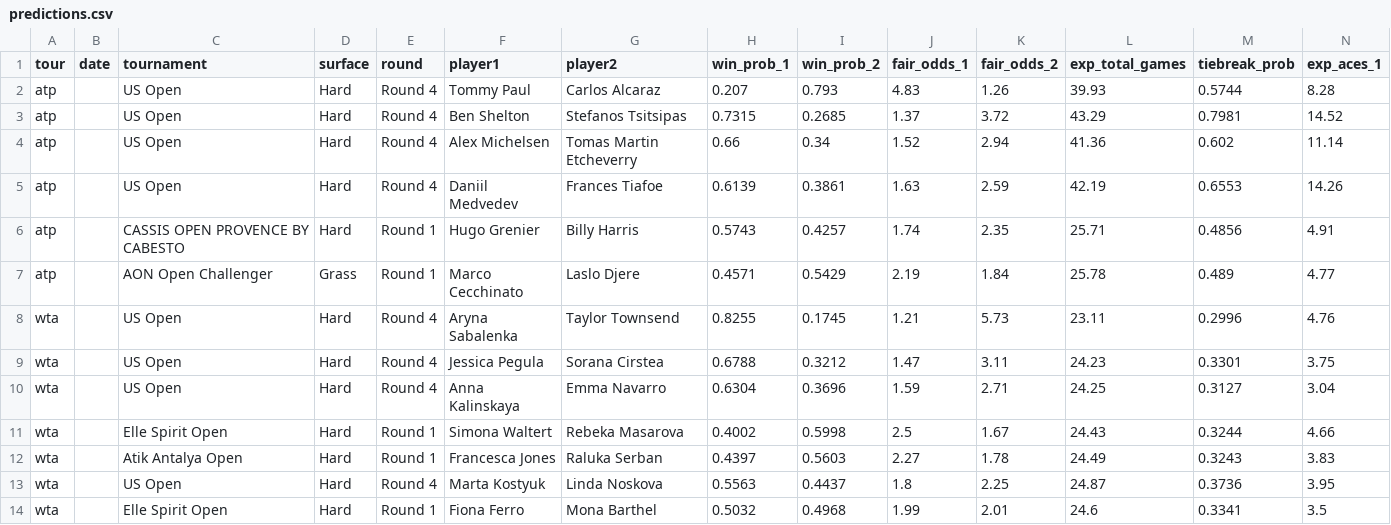
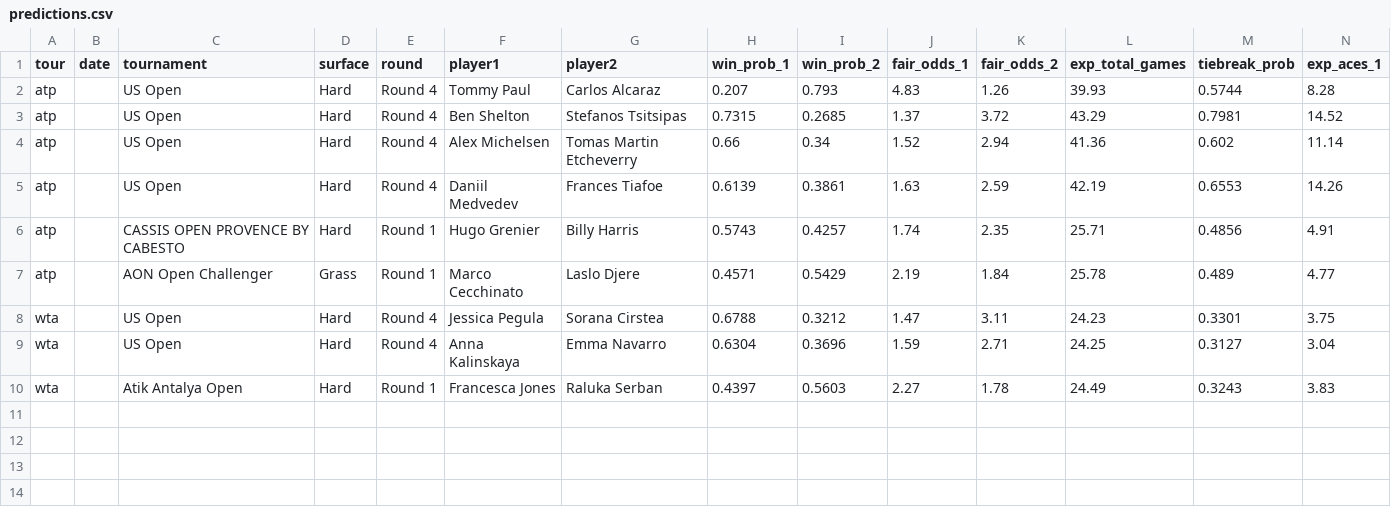
Before and after one commit to DanielTomaro13/Tennis-Modelling, a CSV file: reports/predictions.csv, drawn as a sheet; only a part is shown; rows hold the shown columns only; the diff names each change by its address in the sheet, - before the commit and + after, or states it on an @@ line.

```diff
--- a/reports/predictions.csv
+++ b/reports/predictions.csv
-row 8: wta |  | US Open | Hard | Round 4 | Aryna Sabalenka | Taylor Townsend | 0.8255 | 0.1745 | 1.21 | 5.73 | 23.11 | 0.2996 | 4.76
-row 11: wta |  | Elle Spirit Open | Hard | Round 1 | Simona Waltert | Rebeka Masarova | 0.4002 | 0.5998 | 2.5 | 1.67 | 24.43 | 0.3244 | 4.66
-row 13: wta |  | US Open | Hard | Round 4 | Marta Kostyuk | Linda Noskova | 0.5563 | 0.4437 | 1.8 | 2.25 | 24.87 | 0.3736 | 3.95
-row 14: wta |  | Elle Spirit Open | Hard | Round 1 | Fiona Ferro | Mona Barthel | 0.5032 | 0.4968 | 1.99 | 2.01 | 24.6 | 0.3341 | 3.5
```
Also changed, not shown: data/fixtures.csv, 4 other files.
